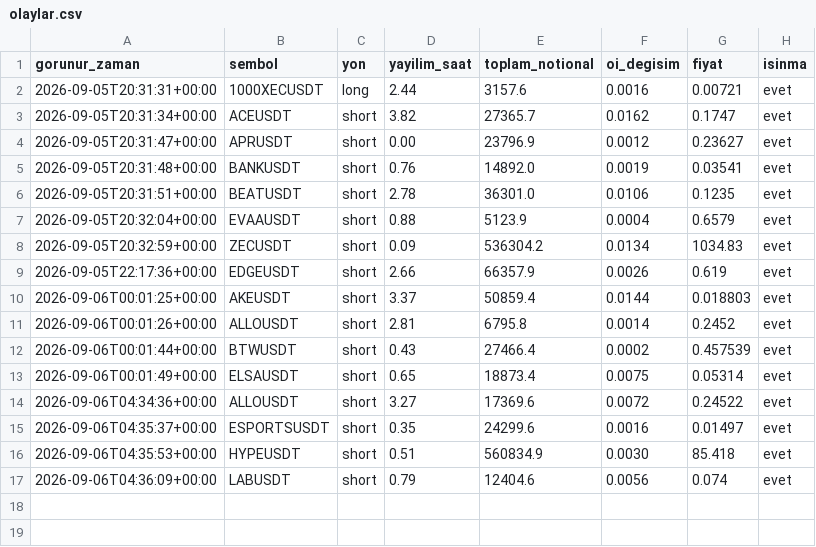
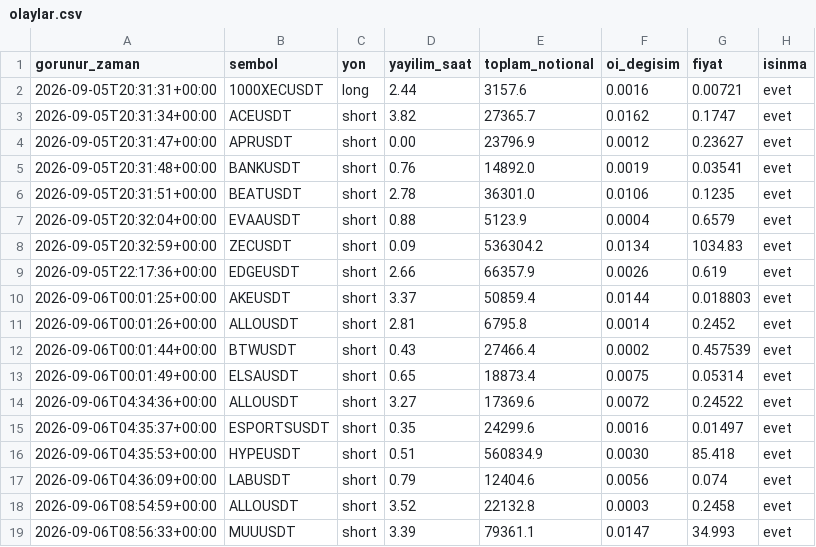
Before and after one commit to varmlx26/balina-dedektor, a CSV file: olaylar.csv, drawn as a sheet.

```diff
--- a/olaylar.csv
+++ b/olaylar.csv
@@ -17 +17,3 @@ gorunur_zaman,sembol,yon,yayilim_saat,toplam_notional,oi_degisim,fiyat,isinma
 2026-09-06T04:36:09+00:00,LABUSDT,short,0.79,12404.6,0.0056,0.074,evet
+2026-09-06T08:54:59+00:00,ALLOUSDT,short,3.52,22132.8,0.0003,0.2458,evet
+2026-09-06T08:56:33+00:00,MUUUSDT,short,3.39,79361.1,0.0147,34.993,evet
```
Also changed, not shown: 2 other files.
